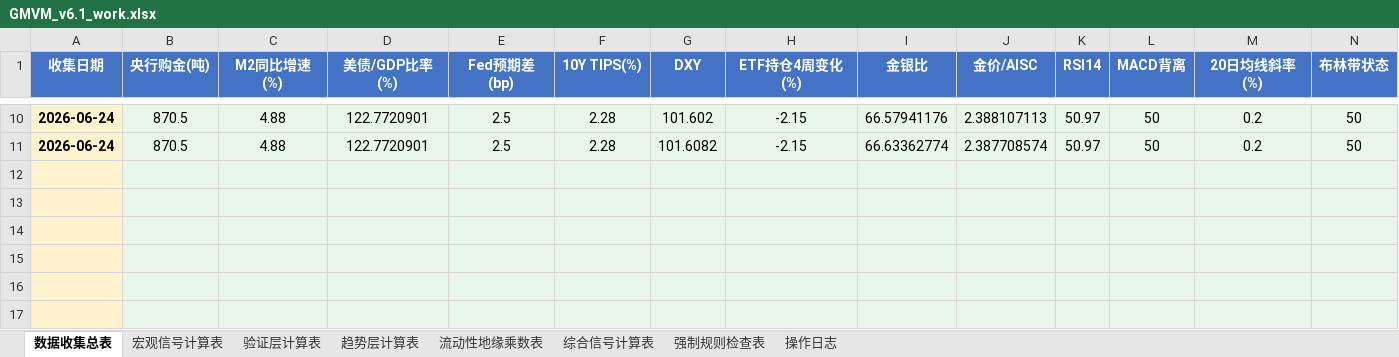
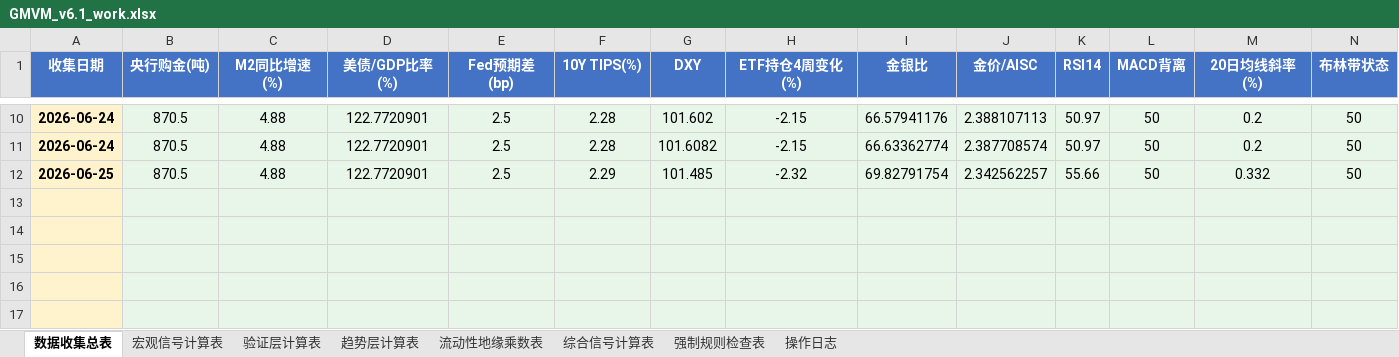
Before and after one commit to Walle39/market, an Excel workbook: GMVM_v6.1_work.xlsx, sheet 数据收集总表, drawn as a sheet; only a part is shown, gaps mark what is left out; values as stored, in another font and other column widths than the file's, no borders; rows hold the shown columns only; the diff names each change by its address in the sheet, - before the commit and + after, or states it on an @@ line.

```diff
--- a/GMVM_v6.1_work.xlsx (sheet 数据收集总表)
+++ b/GMVM_v6.1_work.xlsx (sheet 数据收集总表)
-row 12: (empty)
+row 12: 2026-06-25 | 870.5 | 4.88 | 122.7720901 | 2.5 | 2.29 | 101.485 | -2.32 | 69.82791754 | 2.342562257 | 55.66 | 50 | 0.332 | 50
```
Also changed, not shown: 1 other file.
